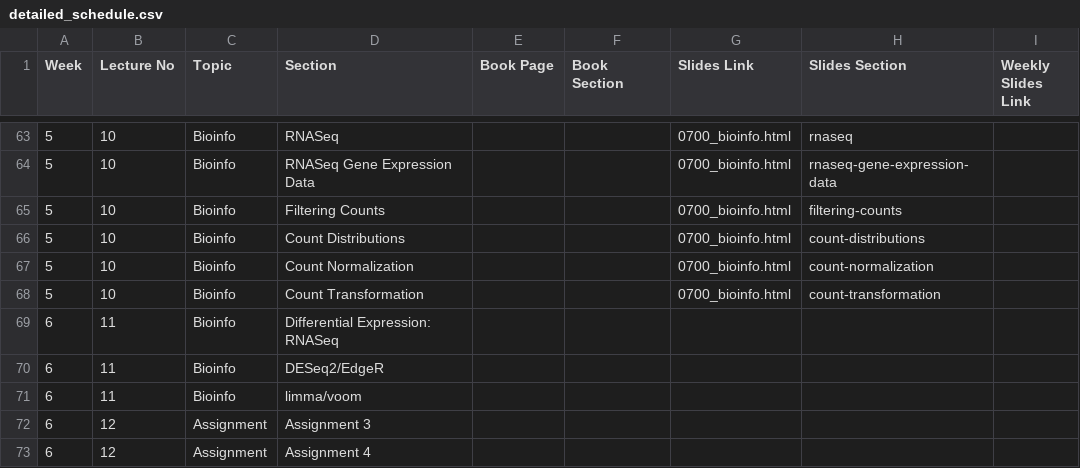
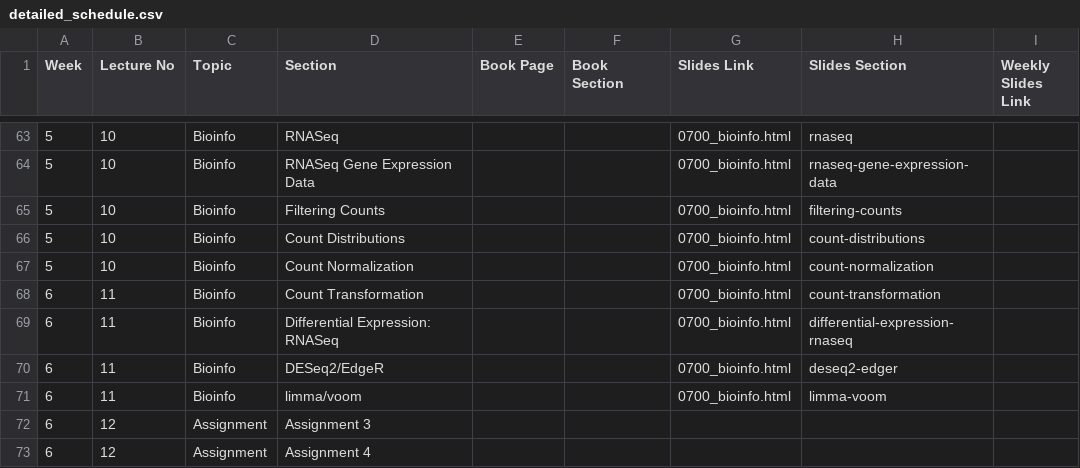
Before and after one commit to bu-bioinfo/r-for-biological-sciences, a CSV file: detailed_schedule.csv, drawn as a sheet; only a part is shown, gaps mark what is left out.

Commit message:
Update detailed_schedule.csv

```diff
--- a/detailed_schedule.csv
+++ b/detailed_schedule.csv
@@ -67,6 +67,6 @@ Week,Lecture No,Topic,Section,Book Page,Book Section,Slides Link,Slides Section,
 5,10,Bioinfo,Count Normalization,,,0700_bioinfo.html,count-normalization,
-5,10,Bioinfo,Count Transformation,,,0700_bioinfo.html,count-transformation,
-6,11,Bioinfo,Differential Expression: RNASeq,,,,,
-6,11,Bioinfo,DESeq2/EdgeR,,,,,
-6,11,Bioinfo,limma/voom,,,,,
+6,11,Bioinfo,Count Transformation,,,0700_bioinfo.html,count-transformation,
+6,11,Bioinfo,Differential Expression: RNASeq,,,0700_bioinfo.html,differential-expression-rnaseq,
+6,11,Bioinfo,DESeq2/EdgeR,,,0700_bioinfo.html,deseq2-edger,
+6,11,Bioinfo,limma/voom,,,0700_bioinfo.html,limma-voom,
 6,12,Assignment,Assignment 3,,,,,
```
